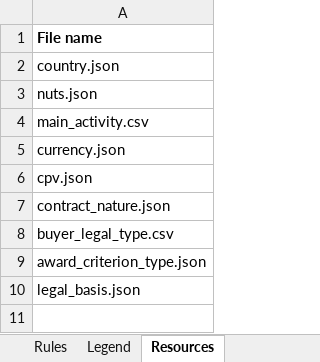
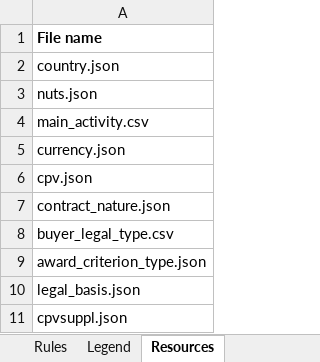
Before and after one commit to OP-TED/ted-rdf-mapping, an Excel workbook: mappings/package_F03/transformation/conceptual_mappings.xlsx, sheet Resources, drawn as a sheet; values as stored, in another font and other column widths than the file's, no borders; charts and pictures not drawn; the diff names each change by its address in the sheet, - before the commit and + after, or states it on an @@ line.

```diff
--- a/mappings/package_F03/transformation/conceptual_mappings.xlsx (sheet Resources)
+++ b/mappings/package_F03/transformation/conceptual_mappings.xlsx (sheet Resources)
+row 11: cpvsuppl.json
```
Also changed, not shown: sheet Rules, sheet RML_Modules, 16 other files.
